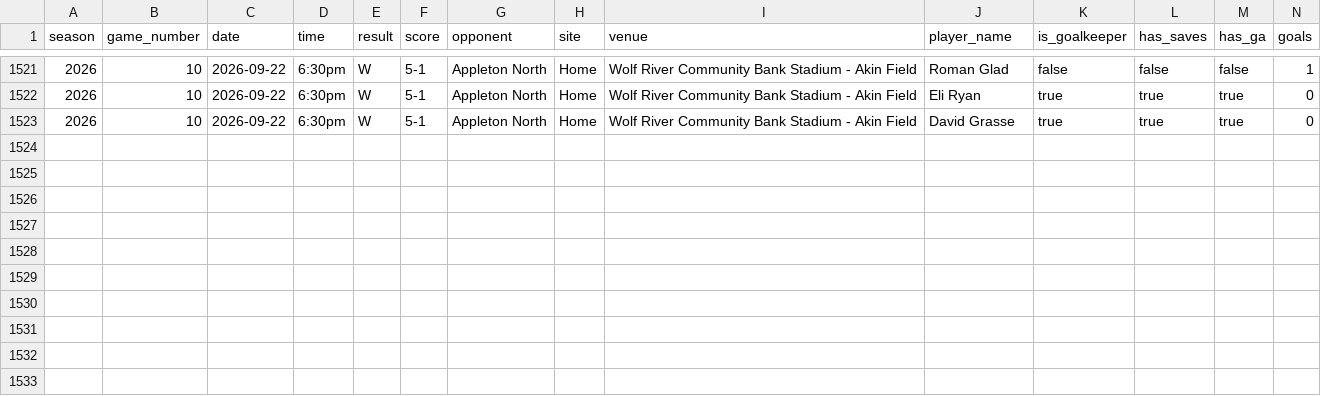
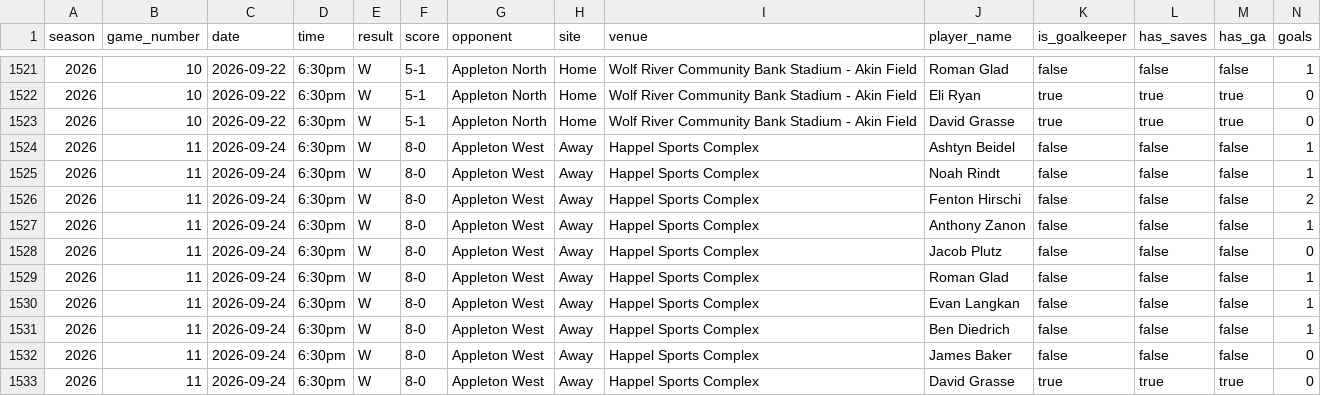
Before and after one commit to pithed2/hortonvilleSoccerHistory, a CSV file: public/data/boxscore-player-stats.csv, drawn as a sheet; only a part is shown, gaps mark what is left out; rows hold the shown columns only; the diff names each change by its address in the sheet, - before the commit and + after, or states it on an @@ line.

```diff
--- a/public/data/boxscore-player-stats.csv
+++ b/public/data/boxscore-player-stats.csv
+row 1524: 2026 | 11 | 2026-09-24 | 6:30pm | W | 8-0 | Appleton West | Away | Happel Sports Complex | Ashtyn Beidel | false | false | false | 1
+row 1525: 2026 | 11 | 2026-09-24 | 6:30pm | W | 8-0 | Appleton West | Away | Happel Sports Complex | Noah Rindt | false | false | false | 1
+row 1526: 2026 | 11 | 2026-09-24 | 6:30pm | W | 8-0 | Appleton West | Away | Happel Sports Complex | Fenton Hirschi | false | false | false | 2
+row 1527: 2026 | 11 | 2026-09-24 | 6:30pm | W | 8-0 | Appleton West | Away | Happel Sports Complex | Anthony Zanon | false | false | false | 1
+row 1528: 2026 | 11 | 2026-09-24 | 6:30pm | W | 8-0 | Appleton West | Away | Happel Sports Complex | Jacob Plutz | false | false | false | 0
+row 1529: 2026 | 11 | 2026-09-24 | 6:30pm | W | 8-0 | Appleton West | Away | Happel Sports Complex | Roman Glad | false | false | false | 1
+row 1530: 2026 | 11 | 2026-09-24 | 6:30pm | W | 8-0 | Appleton West | Away | Happel Sports Complex | Evan Langkan | false | false | false | 1
+row 1531: 2026 | 11 | 2026-09-24 | 6:30pm | W | 8-0 | Appleton West | Away | Happel Sports Complex | Ben Diedrich | false | false | false | 1
+row 1532: 2026 | 11 | 2026-09-24 | 6:30pm | W | 8-0 | Appleton West | Away | Happel Sports Complex | James Baker | false | false | false | 0
+row 1533: 2026 | 11 | 2026-09-24 | 6:30pm | W | 8-0 | Appleton West | Away | Happel Sports Complex | David Grasse | true | true | true | 0
```
Also changed, not shown: public/data/games.csv, public/data/games_2026.csv, 9 other files.
